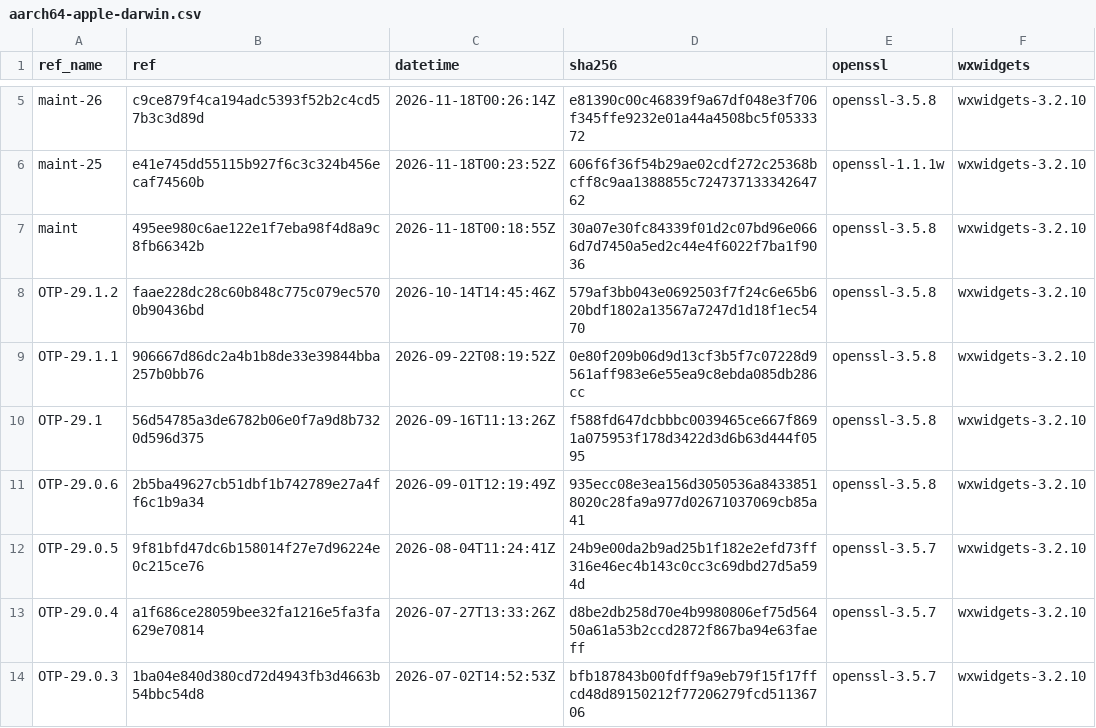
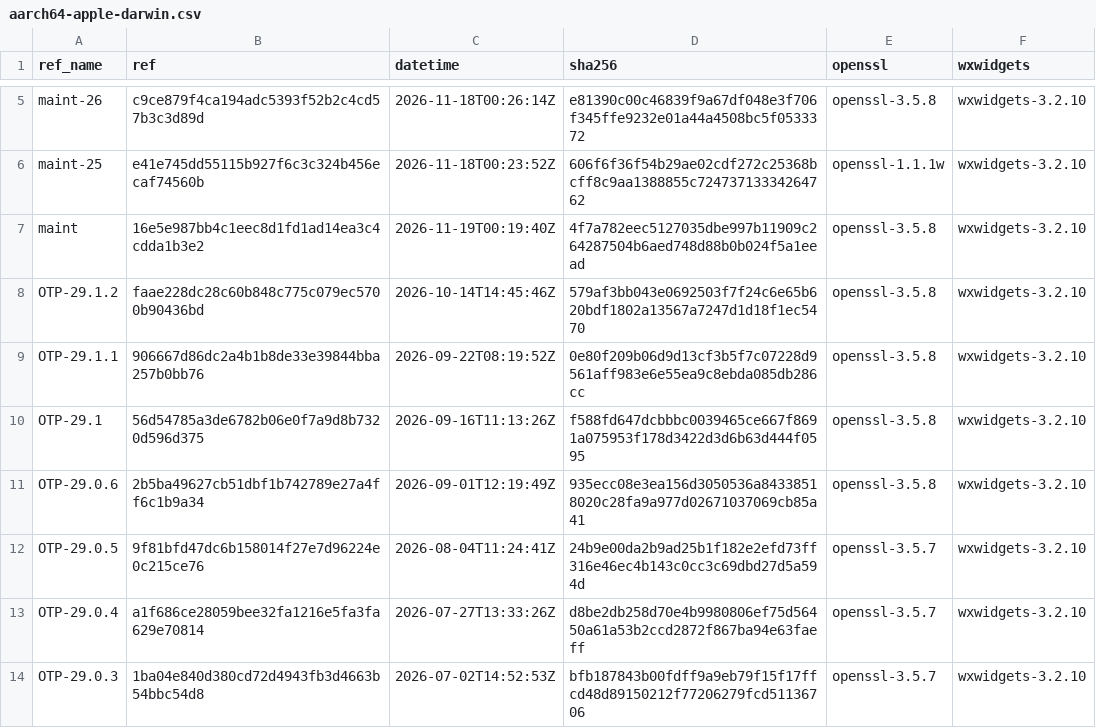
Before and after one commit to erlef/otp_builds, a CSV file: builds/aarch64-apple-darwin.csv, drawn as a sheet; only a part is shown, gaps mark what is left out.

```diff
--- a/builds/aarch64-apple-darwin.csv
+++ b/builds/aarch64-apple-darwin.csv
@@ -6,3 +6,3 @@ maint-26,c9ce879f4ca194adc5393f52b2c4cd57b3c3d89d,2026-11-18T00:26:14Z,e81390c00
 maint-25,e41e745dd55115b927f6c3c324b456ecaf74560b,2026-11-18T00:23:52Z,606f6f36f54b29ae02cdf272c25368bcff8c9aa1388855c72473713334264762,openssl-1.1.1w,wxwidgets-3.2.10
-maint,495ee980c6ae122e1f7eba98f4d8a9c8fb66342b,2026-11-18T00:18:55Z,30a07e30fc84339f01d2c07bd96e0666d7d7450a5ed2c44e4f6022f7ba1f9036,openssl-3.5.8,wxwidgets-3.2.10
+maint,16e5e987bb4c1eec8d1fd1ad14ea3c4cdda1b3e2,2026-11-19T00:19:40Z,4f7a782eec5127035dbe997b11909c264287504b6aed748d88b0b024f5a1eead,openssl-3.5.8,wxwidgets-3.2.10
 OTP-29.1.2,faae228dc28c60b848c775c079ec5700b90436bd,2026-10-14T14:45:46Z,579af3bb043e0692503f7f24c6e65b620bdf1802a13567a7247d1d18f1ec5470,openssl-3.5.8,wxwidgets-3.2.10
```
